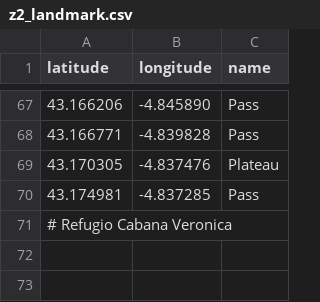
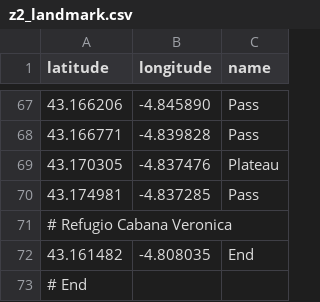
Before and after one commit to nOOb3167/zgpx, a CSV file: z2_landmark.csv, drawn as a sheet; only a part is shown, gaps mark what is left out; the diff names each change by its address in the sheet, - before the commit and + after, or states it on an @@ line.

```diff
--- a/z2_landmark.csv
+++ b/z2_landmark.csv
+row 72: 43.161482 | -4.808035 | End
+row 73: # End
```
Also changed, not shown: 2 other files.
